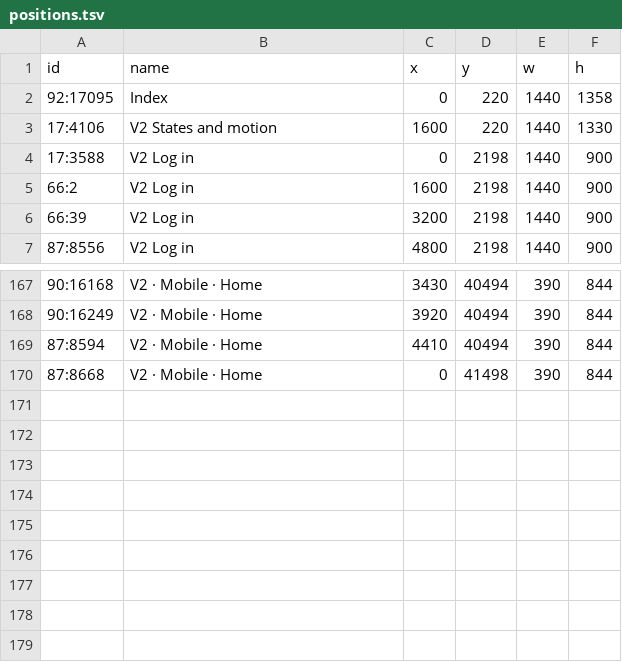
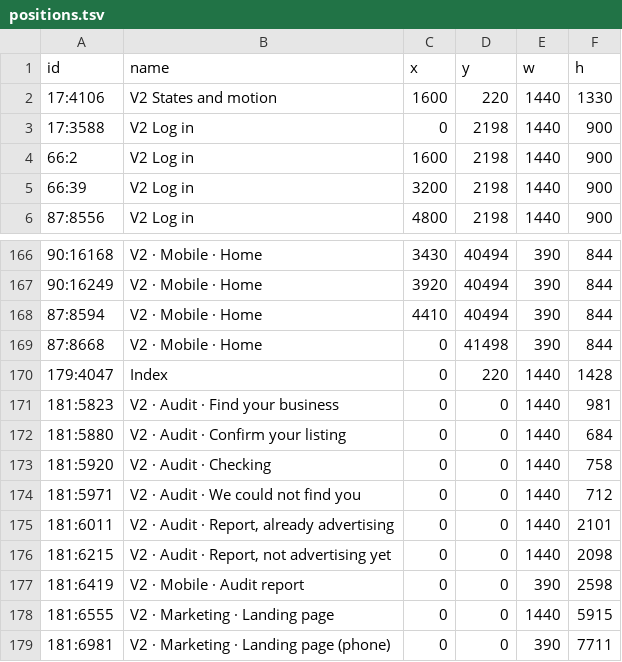
Before and after one commit to abdulrazzaq99/PPCWAY-app, a TSV file: docs/screens/positions.tsv, drawn as a sheet; only a part is shown, gaps mark what is left out; removed rows and columns are numbered as before the commit, all else as after; the diff names each change by its address in the sheet, - before the commit and + after, or states it on an @@ line.

Commit message:
audit: the Figma audit flow as screens, the deeper checks, and the lighter request
Find your business, confirm your listing, checking, could-not-find and the two
report samples from the 16 September frames, drawn in the blue brand, with the
mobile report layout. The live report sits on the same shell and shows the
Checking screen while a run is in progress. The audit itself now takes phone and
laptop screenshots, checks site health, local presence and the first screen, and
the API accepts the flow's lighter payload with consent only when an email is
given. docs/screens records the new frames.

```diff
--- a/docs/screens/positions.tsv
+++ b/docs/screens/positions.tsv
-row 2: 92:17095 | Index | 0 | 220 | 1440 | 1358
+row 170: 179:4047 | Index | 0 | 220 | 1440 | 1428
+row 171: 181:5823 | V2 · Audit · Find your business | 0 | 0 | 1440 | 981
+row 172: 181:5880 | V2 · Audit · Confirm your listing | 0 | 0 | 1440 | 684
+row 173: 181:5920 | V2 · Audit · Checking | 0 | 0 | 1440 | 758
+row 174: 181:5971 | V2 · Audit · We could not find you | 0 | 0 | 1440 | 712
+row 175: 181:6011 | V2 · Audit · Report, already advertising | 0 | 0 | 1440 | 2101
+row 176: 181:6215 | V2 · Audit · Report, not advertising yet | 0 | 0 | 1440 | 2098
+row 177: 181:6419 | V2 · Mobile · Audit report | 0 | 0 | 390 | 2598
+row 178: 181:6555 | V2 · Marketing · Landing page | 0 | 0 | 1440 | 5915
+row 179: 181:6981 | V2 · Marketing · Landing page (phone) | 0 | 0 | 390 | 7711
```
Also changed, not shown: 10 other files.
